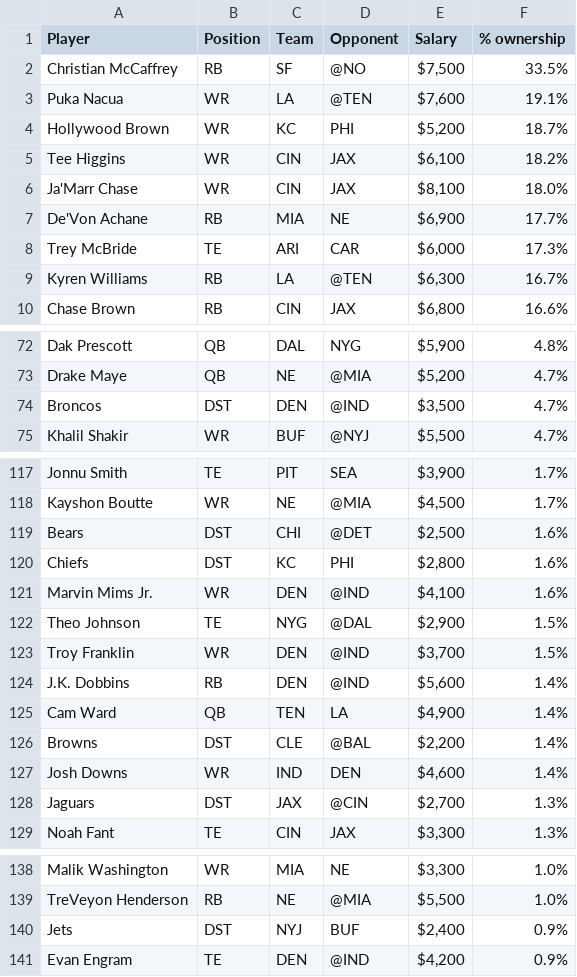
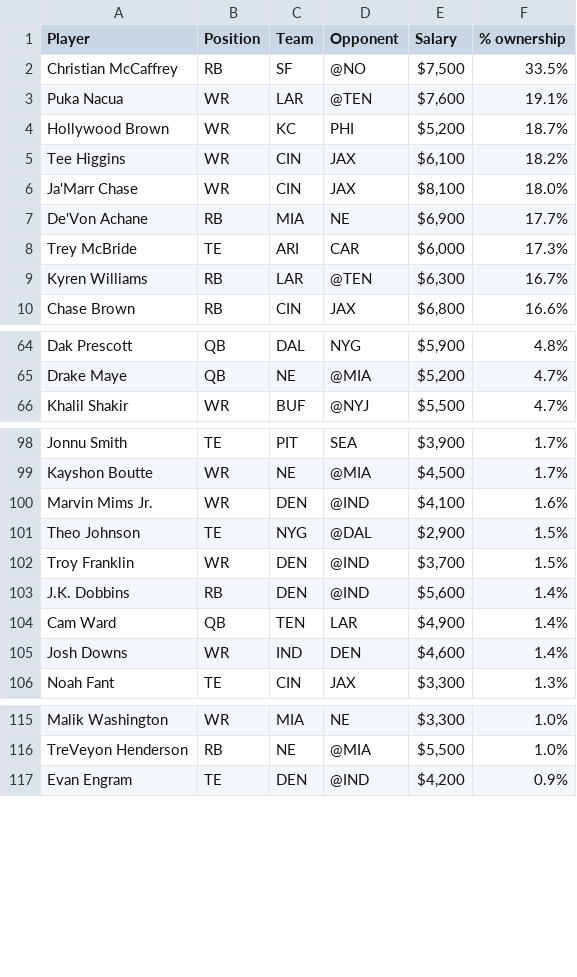
Before and after one commit to kbw612/Fantasy, a CSV file: NFL/2025/DK/ownership-projections-week2.csv, drawn as a sheet; only a part is shown, gaps mark what is left out; the diff covers the shown part only.

```diff
--- a/NFL/2025/DK/ownership-projections-week2.csv
+++ b/NFL/2025/DK/ownership-projections-week2.csv
@@ -2,3 +2,3 @@ Player,Position,Team,Opponent,Salary,% ownership
 Christian McCaffrey,RB,SF,@NO,"$7,500",33.5%
-Puka Nacua,WR,LA,@TEN,"$7,600",19.1%
+Puka Nacua,WR,LAR,@TEN,"$7,600",19.1%
 Hollywood Brown,WR,KC,PHI,"$5,200",18.7%
@@ -8,3 +8,3 @@ De'Von Achane,RB,MIA,NE,"$6,900",17.7%
 Trey McBride,TE,ARI,CAR,"$6,000",17.3%
-Kyren Williams,RB,LA,@TEN,"$6,300",16.7%
+Kyren Williams,RB,LAR,@TEN,"$6,300",16.7%
 Chase Brown,RB,CIN,JAX,"$6,800",16.6%
@@ -73,3 +65,2 @@ Dak Prescott,QB,DAL,NYG,"$5,900",4.8%
 Drake Maye,QB,NE,@MIA,"$5,200",4.7%
-Broncos,DST,DEN,@IND,"$3,500",4.7%
 Khalil Shakir,WR,BUF,@NYJ,"$5,500",4.7%
@@ -118,4 +99,2 @@ Jonnu Smith,TE,PIT,SEA,"$3,900",1.7%
 Kayshon Boutte,WR,NE,@MIA,"$4,500",1.7%
-Bears,DST,CHI,@DET,"$2,500",1.6%
-Chiefs,DST,KC,PHI,"$2,800",1.6%
 Marvin Mims Jr.,WR,DEN,@IND,"$4,100",1.6%
@@ -124,6 +103,4 @@ Troy Franklin,WR,DEN,@IND,"$3,700",1.5%
 J.K. Dobbins,RB,DEN,@IND,"$5,600",1.4%
-Cam Ward,QB,TEN,LA,"$4,900",1.4%
-Browns,DST,CLE,@BAL,"$2,200",1.4%
+Cam Ward,QB,TEN,LAR,"$4,900",1.4%
 Josh Downs,WR,IND,DEN,"$4,600",1.4%
-Jaguars,DST,JAX,@CIN,"$2,700",1.3%
 Noah Fant,TE,CIN,JAX,"$3,300",1.3%
@@ -139,3 +116,2 @@ Malik Washington,WR,MIA,NE,"$3,300",1.0%
 TreVeyon Henderson,RB,NE,@MIA,"$5,500",1.0%
-Jets,DST,NYJ,BUF,"$2,400",0.9%
 Evan Engram,TE,DEN,@IND,"$4,200",0.9%
```
Also changed, not shown: 18 removed rows and 9 edited cells elsewhere in this file.
